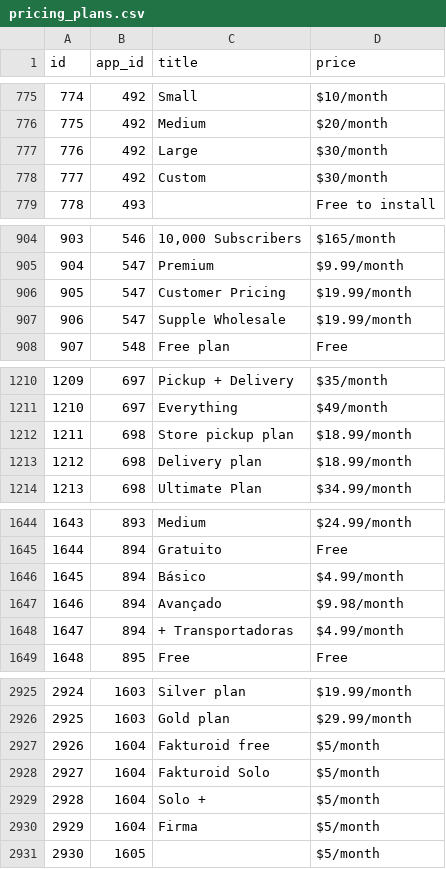
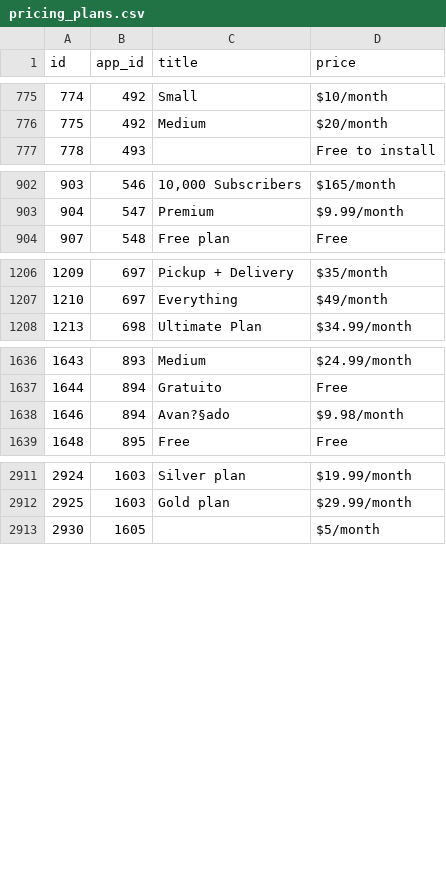
Before and after one commit to rudolfslogins/sql-shopify, a CSV file: _data/pricing_plans.csv, drawn as a sheet; only a part is shown, gaps mark what is left out; removed rows and columns are numbered as before the commit, all else as after; the diff covers the shown part only; the diff names each change by its address in the sheet, - before the commit and + after, or states it on an @@ line.

```diff
--- a/_data/pricing_plans.csv
+++ b/_data/pricing_plans.csv
-row 777: 776 | 492 | Large | $30/month
-row 778: 777 | 492 | Custom | $30/month
-row 906: 905 | 547 | Customer Pricing | $19.99/month
-row 907: 906 | 547 | Supple Wholesale | $19.99/month
-row 1212: 1211 | 698 | Store pickup plan | $18.99/month
-row 1213: 1212 | 698 | Delivery plan | $18.99/month
-row 1646: 1645 | 894 | Básico | $4.99/month
-C1638 (title): Avançado
+C1638 (title): Avan?§ado
-row 1648: 1647 | 894 | + Transportadoras | $4.99/month
-row 2927: 2926 | 1604 | Fakturoid free | $5/month
-row 2928: 2927 | 1604 | Fakturoid Solo | $5/month
-row 2929: 2928 | 1604 | Solo + | $5/month
-row 2930: 2929 | 1604 | Firma | $5/month
```
Also changed, not shown: 20 removed rows and 5 edited cells elsewhere in this file, _data/key_benefits.csv, 15 other files.
